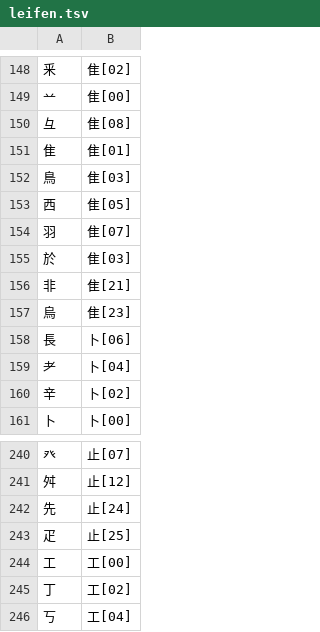
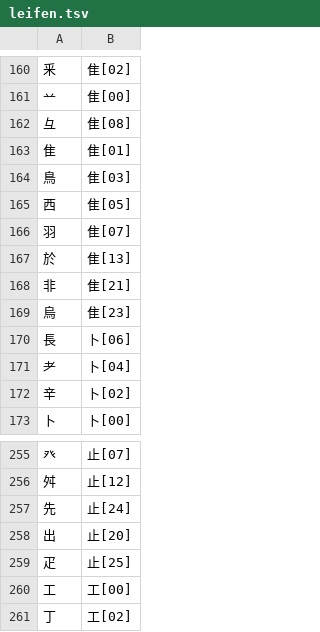
Before and after one commit to chenlin014/xingzheng, a TSV file: zg-scheme/siyuan/zg-code/leifen.tsv, drawn as a sheet; only a part is shown, gaps mark what is left out; the shorter side is filled out with more unchanged rows; the diff covers the shown part only.

```diff
--- a/zg-scheme/siyuan/zg-code/leifen.tsv
+++ b/zg-scheme/siyuan/zg-code/leifen.tsv
@@ -154,3 +166,3 @@
 羽	隹[07]
-於	隹[03]
+於	隹[13]
 非	隹[21]
@@ -242,2 +257,3 @@
 先	止[24]
+出	止[20]
 疋	止[25]
```
Also changed, not shown: 20 added rows, 2 removed rows, 3 moved rows and 7 edited cells elsewhere in this file, zg-scheme/siyuan/siyuan.tsv, 2 other files.
